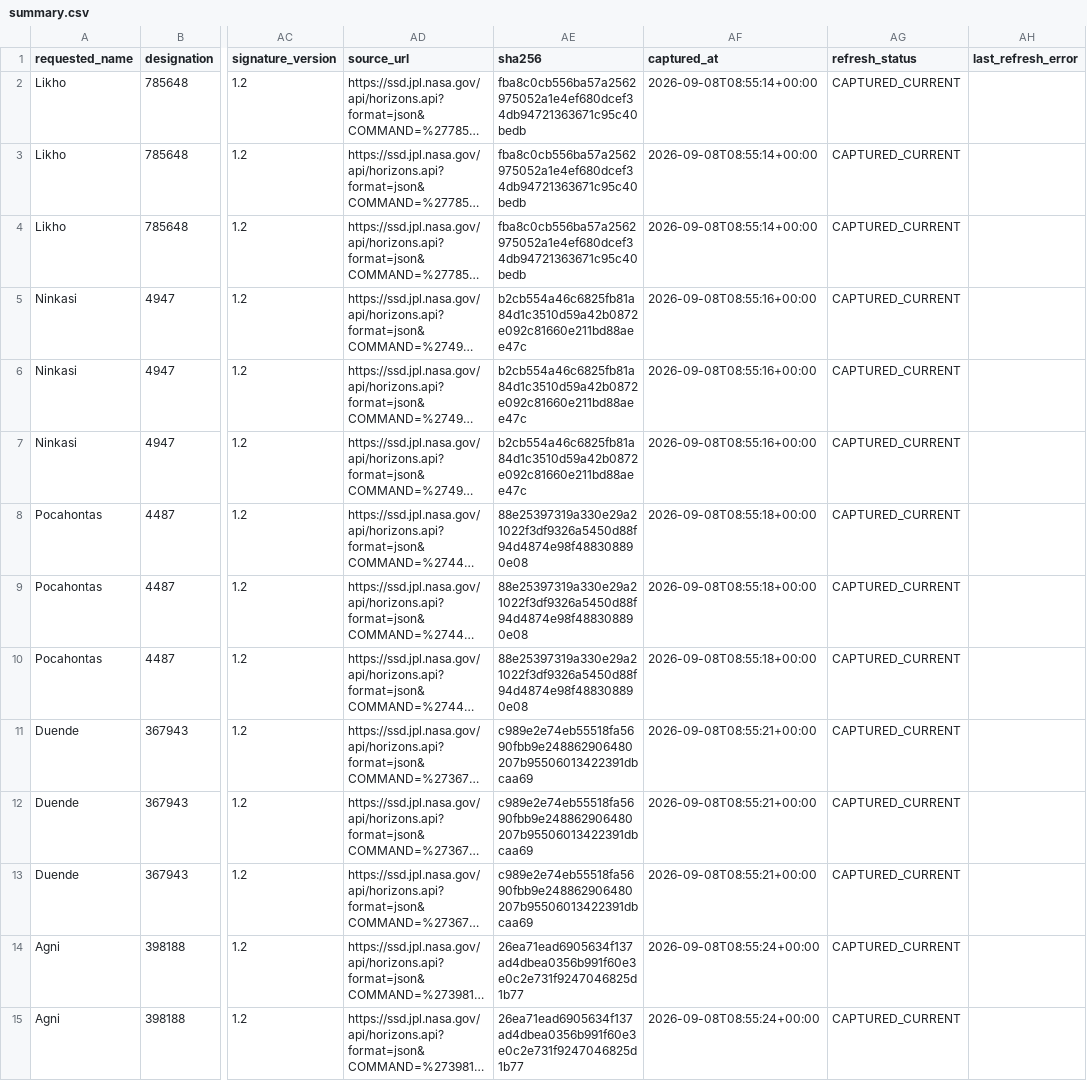
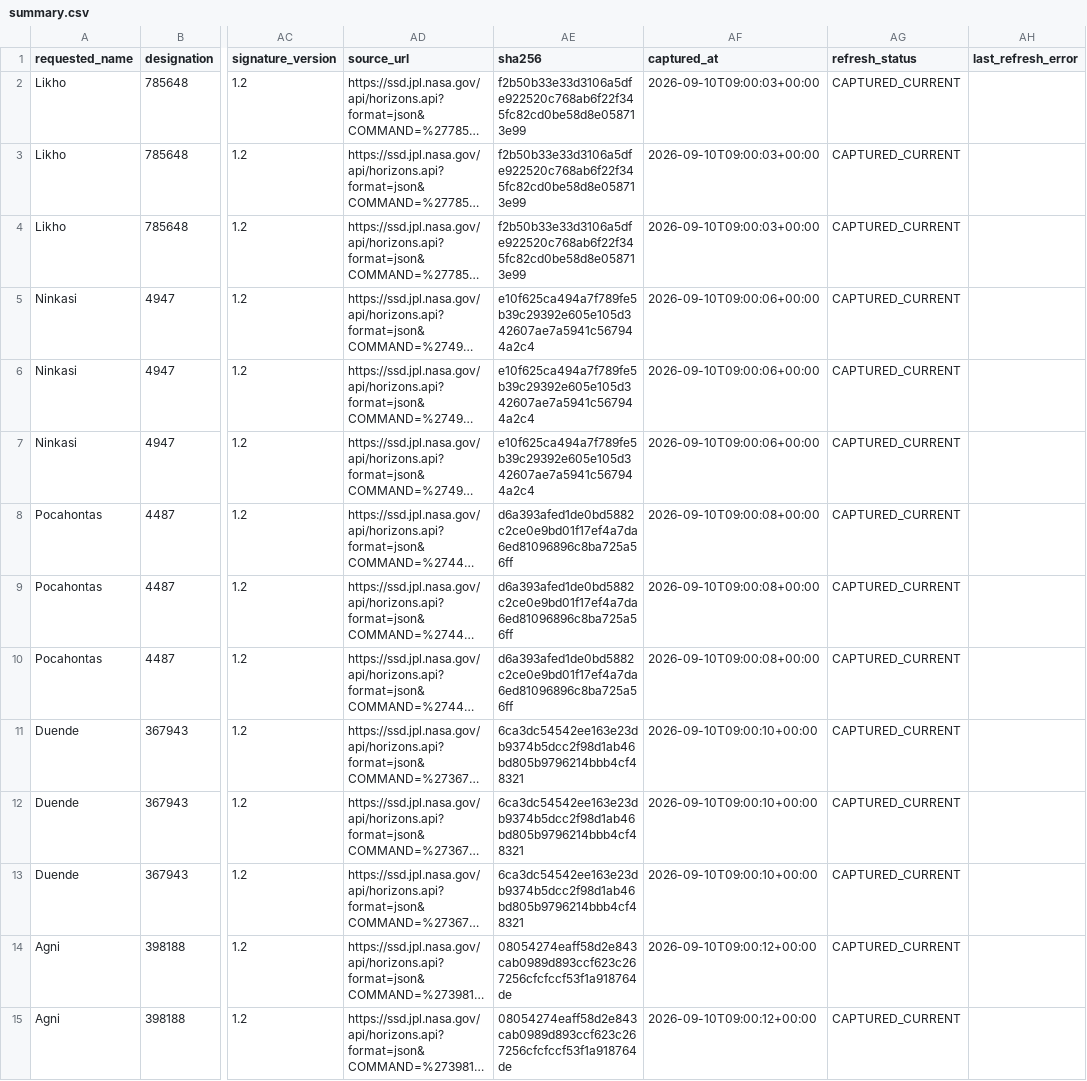
Before and after one commit to achillesromer-coder/Data, a CSV file: data/jpl/neighbours/horizons/latest/summary.csv, drawn as a sheet; only a part is shown, gaps mark what is left out; long unchanged cells end in …; the diff covers the shown part only; the diff names each change by its address in the sheet, - before the commit and + after, or states it on an @@ line.

```diff
--- a/data/jpl/neighbours/horizons/latest/summary.csv
+++ b/data/jpl/neighbours/horizons/latest/summary.csv
-AE2:AE4 (sha256): fba8c0cb556ba57a2562975052a1e4ef680dcef34db94721363671c95c40bedb
+AE2:AE4 (sha256): f2b50b33e33d3106a5dfe922520c768ab6f22f345fc82cd0be58d8e058713e99
-AF2:AF4 (captured_at): 2026-09-08T08:55:14+00:00
+AF2:AF4 (captured_at): 2026-09-10T09:00:03+00:00
-AE5:AE7 (sha256): b2cb554a46c6825fb81a84d1c3510d59a42b0872e092c81660e211bd88aee47c
+AE5:AE7 (sha256): e10f625ca494a7f789fe5b39c29392e605e105d342607ae7a5941c567944a2c4
-AF5:AF7 (captured_at): 2026-09-08T08:55:16+00:00
+AF5:AF7 (captured_at): 2026-09-10T09:00:06+00:00
-AE8:AE10 (sha256): 88e25397319a330e29a21022f3df9326a5450d88f94d4874e98f488308890e08
+AE8:AE10 (sha256): d6a393afed1de0bd5882c2ce0e9bd01f17ef4a7da6ed81096896c8ba725a56ff
-AF8:AF10 (captured_at): 2026-09-08T08:55:18+00:00
+AF8:AF10 (captured_at): 2026-09-10T09:00:08+00:00
-AE11:AE13 (sha256): c989e2e74eb55518fa5690fbb9e248862906480207b95506013422391dbcaa69
+AE11:AE13 (sha256): 6ca3dc54542ee163e23db9374b5dcc2f98d1ab46bd805b9796214bbb4cf48321
-AF11:AF13 (captured_at): 2026-09-08T08:55:21+00:00
+AF11:AF13 (captured_at): 2026-09-10T09:00:10+00:00
-AE14:AE15 (sha256): 26ea71ead6905634f137ad4dbea0356b991f60e3e0c2e731f9247046825d1b77
+AE14:AE15 (sha256): 08054274eaff58d2e843cab0989d893ccf623c267256cfcfccf53f1a918764de
-AF14:AF15 (captured_at): 2026-09-08T08:55:24+00:00
+AF14:AF15 (captured_at): 2026-09-10T09:00:12+00:00
```
Also changed, not shown: 128 edited cells elsewhere in this file, data/jpl/horizons/latest/summary.csv, data/jpl/neighbours/sbdb/latest/summary.csv, 34 other files.
